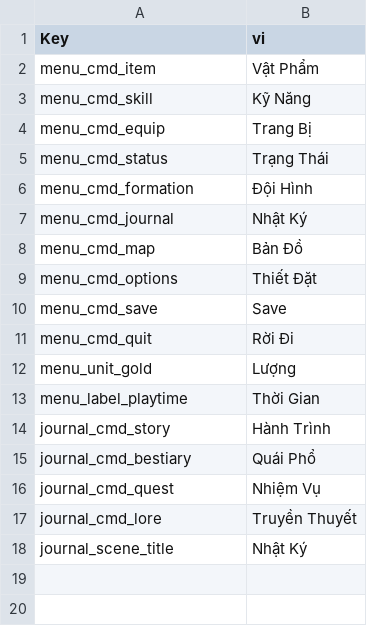
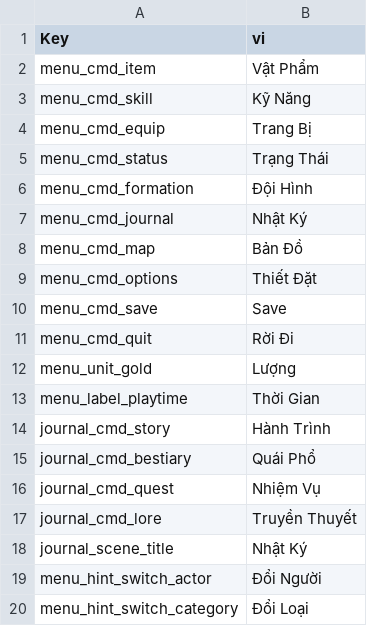
Before and after one commit to phamthienbao/SonThuyKyMZ, a CSV file: locales/vi/Menu.csv, drawn as a sheet; the diff names each change by its address in the sheet, - before the commit and + after, or states it on an @@ line.

```diff
--- a/locales/vi/Menu.csv
+++ b/locales/vi/Menu.csv
+row 19: menu_hint_switch_actor | Đổi Người
+row 20: menu_hint_switch_category | Đổi Loại
```
Also changed, not shown: locales/en/Menu.csv, 8 other files.
